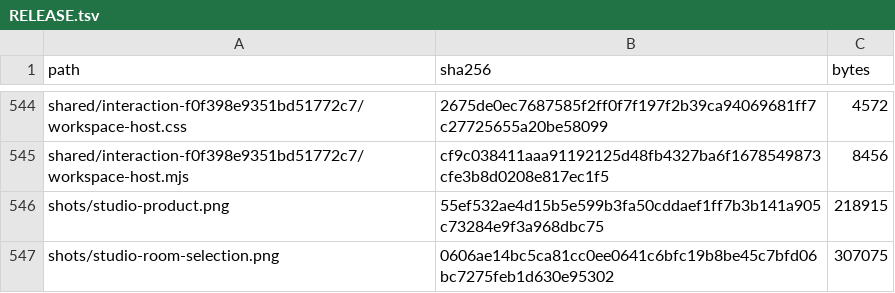
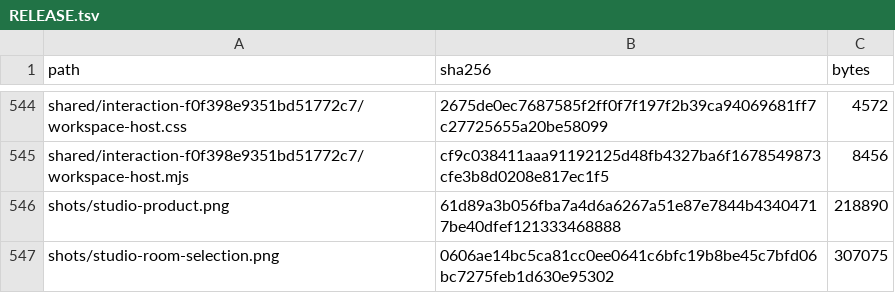
Before and after one commit to Nickgonzales76017/bonfyre, a TSV file: site/spaces/RELEASE.tsv, drawn as a sheet; only a part is shown, gaps mark what is left out.

```diff
--- a/site/spaces/RELEASE.tsv
+++ b/site/spaces/RELEASE.tsv
@@ -545,3 +545,3 @@ shared/interaction-f0f398e9351bd51772c7/workspace-host.css	2675de0ec7687585f2ff0
 shared/interaction-f0f398e9351bd51772c7/workspace-host.mjs	cf9c038411aaa91192125d48fb4327ba6f1678549873cfe3b8d0208e817ec1f5	8456
-shots/studio-product.png	55ef532ae4d15b5e599b3fa50cddaef1ff7b3b141a905c73284e9f3a968dbc75	218915
+shots/studio-product.png	61d89a3b056fba7a4d6a6267a51e87e7844b43404717be40dfef121333468888	218890
 shots/studio-room-selection.png	0606ae14bc5ca81cc0ee0641c6bfc19b8be45c7bfd06bc7275feb1d630e95302	307075
```
Also changed, not shown: 3 other files.
